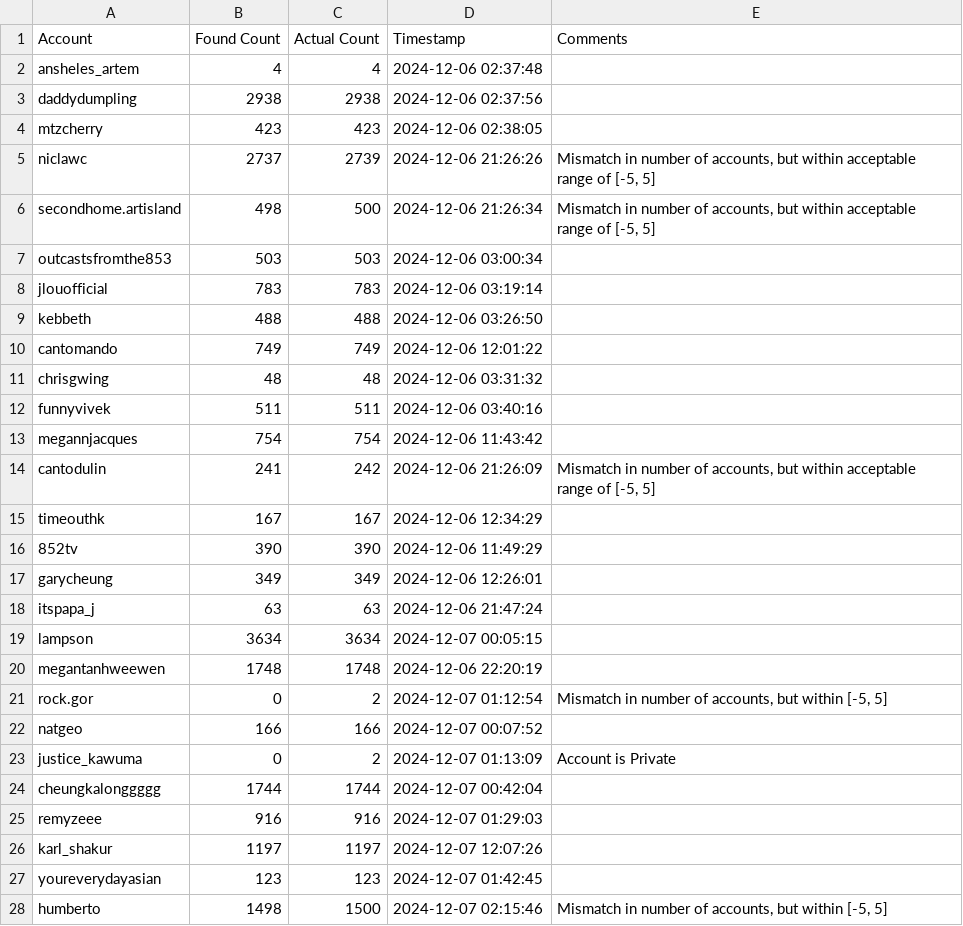
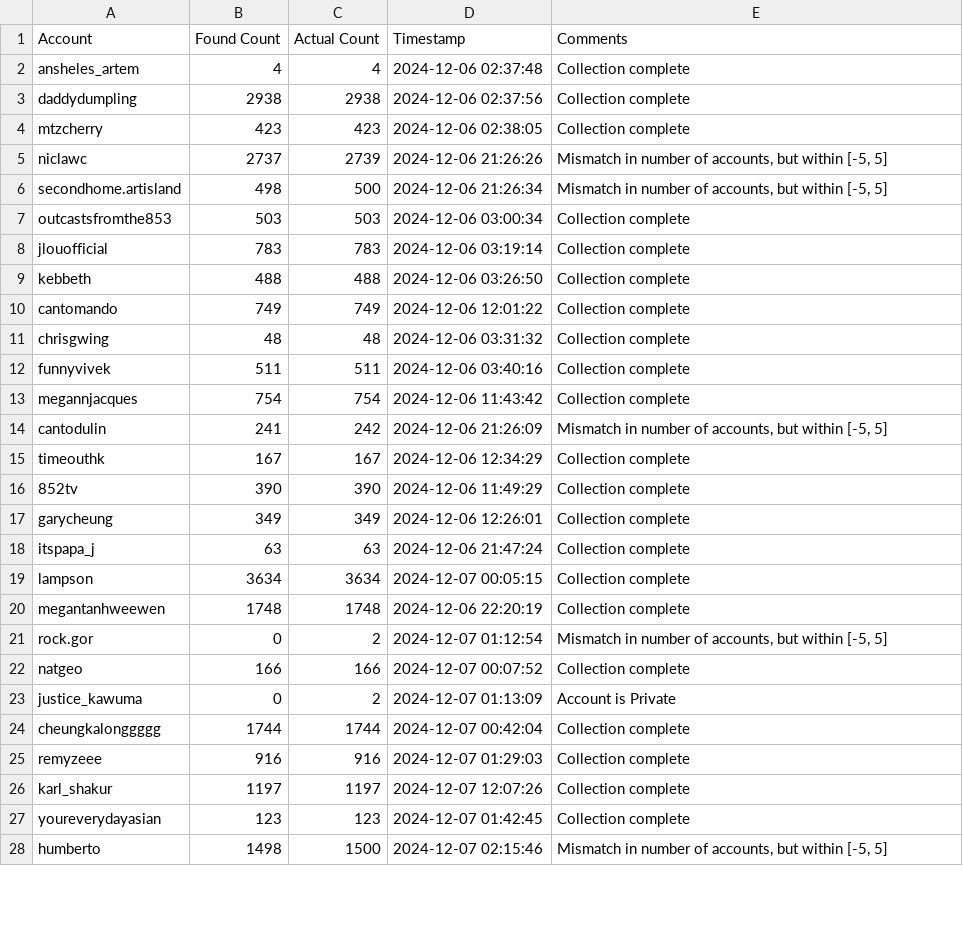
Before and after one commit to audrey-yip/ds-thesis, a CSV file: Snowballing/snowball_following_csvs/_accounts_count_tracking_with_comments.csv, drawn as a sheet; only a part is shown; the diff covers the shown part only.

Commit message:
snowball scripts

```diff
--- a/Snowballing/snowball_following_csvs/_accounts_count_tracking_with_comments.csv
+++ b/Snowballing/snowball_following_csvs/_accounts_count_tracking_with_comments.csv
@@ -1,28 +1,28 @@
 Account,Found Count,Actual Count,Timestamp,Comments
-ansheles_artem,4,4,2024-12-06 02:37:48,
-daddydumpling,2938,2938,2024-12-06 02:37:56,
-mtzcherry,423,423,2024-12-06 02:38:05,
-niclawc,2737,2739,2024-12-06 21:26:26,"Mismatch in number of accounts, but within acceptable range of [-5, 5]"
-secondhome.artisland,498,500,2024-12-06 21:26:34,"Mismatch in number of accounts, but within acceptable range of [-5, 5]"
-outcastsfromthe853,503,503,2024-12-06 03:00:34,
-jlouofficial,783,783,2024-12-06 03:19:14,
-kebbeth,488,488,2024-12-06 03:26:50,
-cantomando,749,749,2024-12-06 12:01:22,
-chrisgwing,48,48,2024-12-06 03:31:32,
-funnyvivek,511,511,2024-12-06 03:40:16,
-megannjacques,754,754,2024-12-06 11:43:42,
-cantodulin,241,242,2024-12-06 21:26:09,"Mismatch in number of accounts, but within acceptable range of [-5, 5]"
-timeouthk,167,167,2024-12-06 12:34:29,
-852tv,390,390,2024-12-06 11:49:29,
-garycheung,349,349,2024-12-06 12:26:01,
-itspapa_j,63,63,2024-12-06 21:47:24,
-lampson,3634,3634,2024-12-07 00:05:15,
-megantanhweewen,1748,1748,2024-12-06 22:20:19,
+ansheles_artem,4,4,2024-12-06 02:37:48,Collection complete
+daddydumpling,2938,2938,2024-12-06 02:37:56,Collection complete
+mtzcherry,423,423,2024-12-06 02:38:05,Collection complete
+niclawc,2737,2739,2024-12-06 21:26:26,"Mismatch in number of accounts, but within [-5, 5]"
+secondhome.artisland,498,500,2024-12-06 21:26:34,"Mismatch in number of accounts, but within [-5, 5]"
+outcastsfromthe853,503,503,2024-12-06 03:00:34,Collection complete
+jlouofficial,783,783,2024-12-06 03:19:14,Collection complete
+kebbeth,488,488,2024-12-06 03:26:50,Collection complete
+cantomando,749,749,2024-12-06 12:01:22,Collection complete
+chrisgwing,48,48,2024-12-06 03:31:32,Collection complete
+funnyvivek,511,511,2024-12-06 03:40:16,Collection complete
+megannjacques,754,754,2024-12-06 11:43:42,Collection complete
+cantodulin,241,242,2024-12-06 21:26:09,"Mismatch in number of accounts, but within [-5, 5]"
+timeouthk,167,167,2024-12-06 12:34:29,Collection complete
+852tv,390,390,2024-12-06 11:49:29,Collection complete
+garycheung,349,349,2024-12-06 12:26:01,Collection complete
+itspapa_j,63,63,2024-12-06 21:47:24,Collection complete
+lampson,3634,3634,2024-12-07 00:05:15,Collection complete
+megantanhweewen,1748,1748,2024-12-06 22:20:19,Collection complete
 rock.gor,0,2,2024-12-07 01:12:54,"Mismatch in number of accounts, but within [-5, 5]"
-natgeo,166,166,2024-12-07 00:07:52,
+natgeo,166,166,2024-12-07 00:07:52,Collection complete
 justice_kawuma,0,2,2024-12-07 01:13:09,Account is Private
-cheungkalonggggg,1744,1744,2024-12-07 00:42:04,
-remyzeee,916,916,2024-12-07 01:29:03,
-karl_shakur,1197,1197,2024-12-07 12:07:26,
-youreverydayasian,123,123,2024-12-07 01:42:45,
+cheungkalonggggg,1744,1744,2024-12-07 00:42:04,Collection complete
+remyzeee,916,916,2024-12-07 01:29:03,Collection complete
+karl_shakur,1197,1197,2024-12-07 12:07:26,Collection complete
+youreverydayasian,123,123,2024-12-07 01:42:45,Collection complete
 humberto,1498,1500,2024-12-07 02:15:46,"Mismatch in number of accounts, but within [-5, 5]"
```
Also changed, not shown: 10 edited cells elsewhere in this file, 5 other files.
